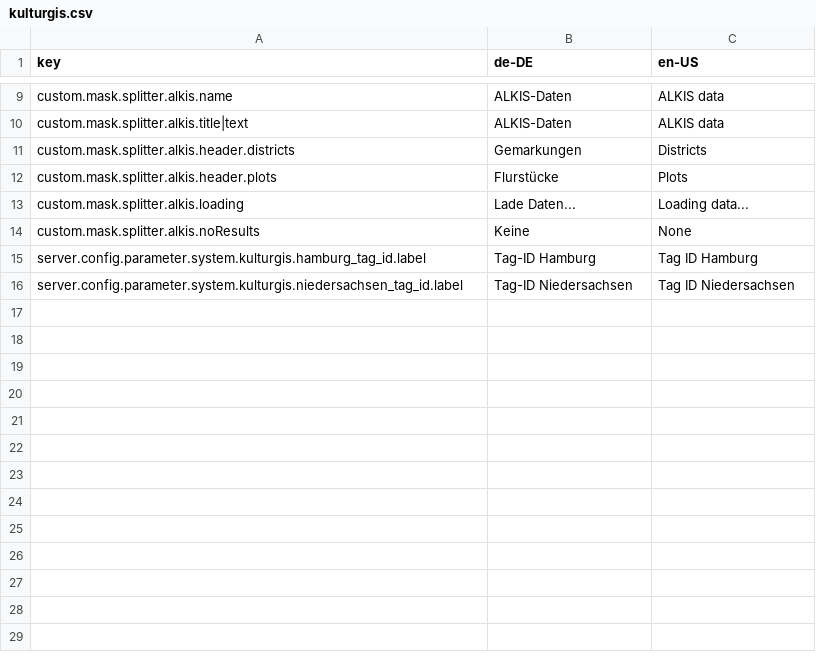
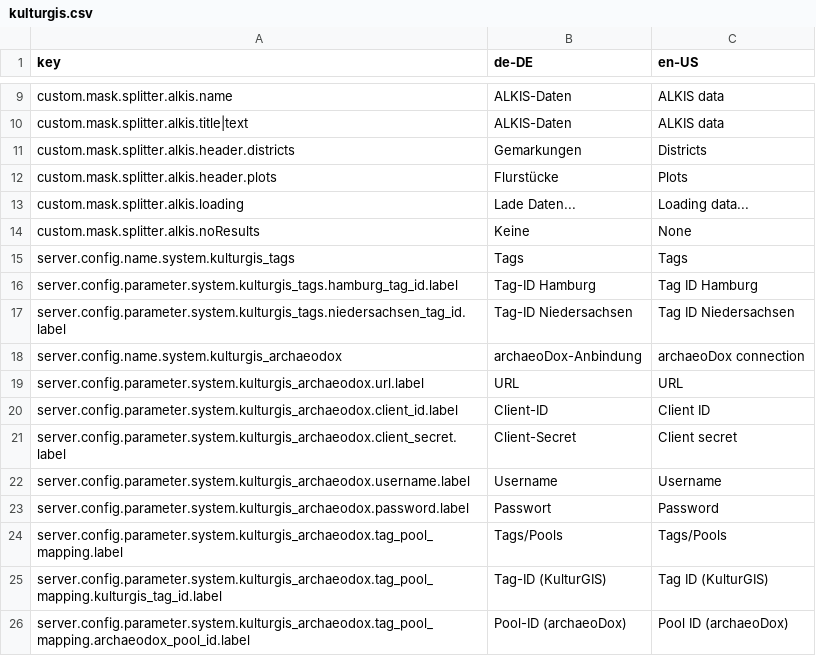
Before and after one commit to gbv/fylr-plugin-kulturgis, a CSV file: l10n/kulturgis.csv, drawn as a sheet; only a part is shown, gaps mark what is left out.

Commit message:
Add custom API endpoints updateArchaeodoxFindplaces & updateArchaeodoxEnsembles

```diff
--- a/l10n/kulturgis.csv
+++ b/l10n/kulturgis.csv
@@ -14,3 +14,13 @@ custom.mask.splitter.alkis.loading,Lade Daten...,Loading data...
 custom.mask.splitter.alkis.noResults,Keine,None
-server.config.parameter.system.kulturgis.hamburg_tag_id.label,Tag-ID Hamburg, Tag ID Hamburg
-server.config.parameter.system.kulturgis.niedersachsen_tag_id.label,Tag-ID Niedersachsen, Tag ID Niedersachsen
+server.config.name.system.kulturgis_tags,Tags,Tags
+server.config.parameter.system.kulturgis_tags.hamburg_tag_id.label,Tag-ID Hamburg,Tag ID Hamburg
+server.config.parameter.system.kulturgis_tags.niedersachsen_tag_id.label,Tag-ID Niedersachsen,Tag ID Niedersachsen
+server.config.name.system.kulturgis_archaeodox,archaeoDox-Anbindung,archaeoDox connection
+server.config.parameter.system.kulturgis_archaeodox.url.label,URL,URL
+server.config.parameter.system.kulturgis_archaeodox.client_id.label,Client-ID,Client ID
+server.config.parameter.system.kulturgis_archaeodox.client_secret.label,Client-Secret,Client secret
+server.config.parameter.system.kulturgis_archaeodox.username.label,Username,Username
+server.config.parameter.system.kulturgis_archaeodox.password.label,Passwort,Password
+server.config.parameter.system.kulturgis_archaeodox.tag_pool_mapping.label,Tags/Pools,Tags/Pools
+server.config.parameter.system.kulturgis_archaeodox.tag_pool_mapping.kulturgis_tag_id.label,Tag-ID (KulturGIS),Tag ID (KulturGIS)
+server.config.parameter.system.kulturgis_archaeodox.tag_pool_mapping.archaeodox_pool_id.label,Pool-ID (archaeoDox),Pool ID (archaeoDox)
```
Also changed, not shown: 6 other files.
